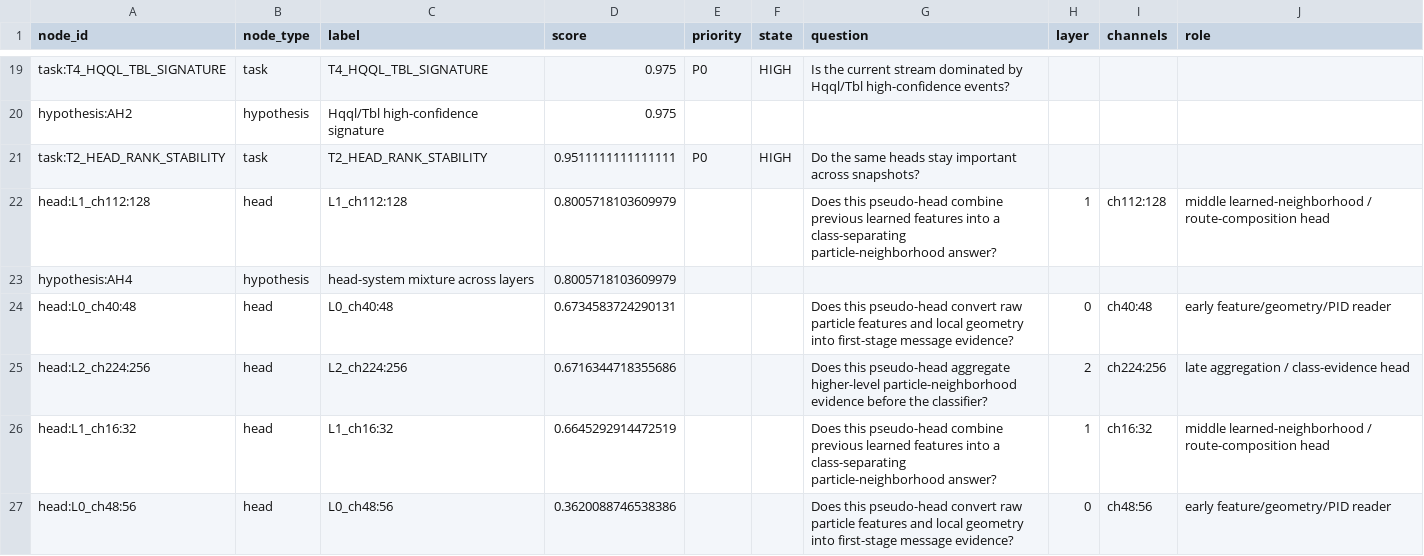
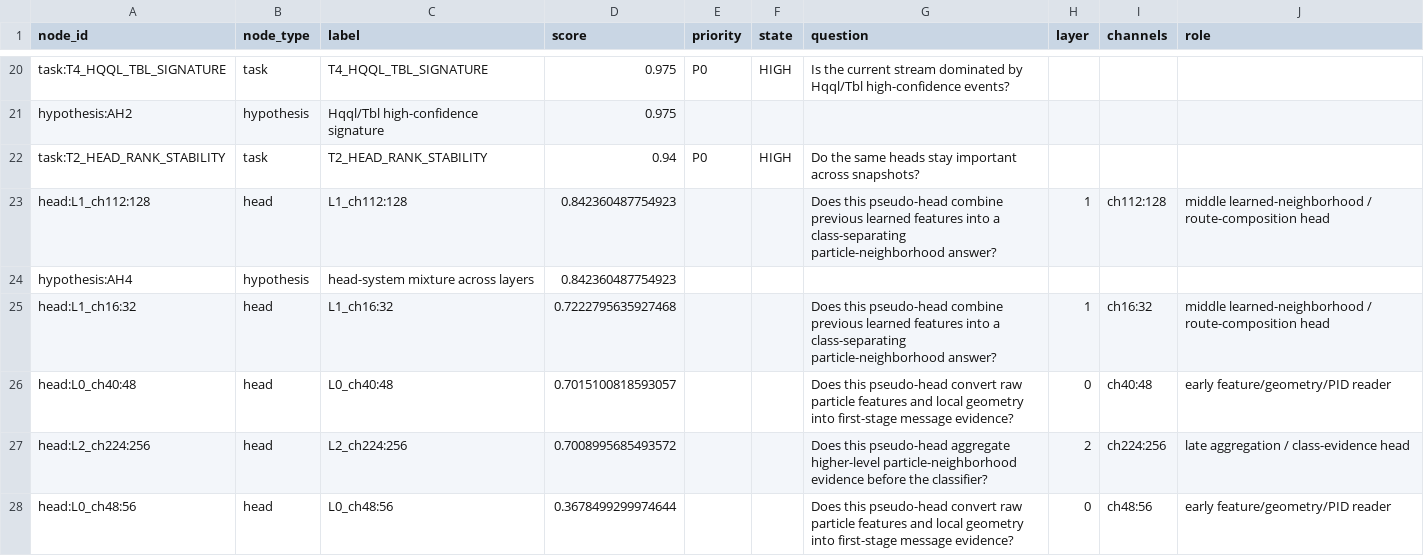
Before and after one commit to maxwelhelp/matrix_unified_system_particals, a CSV file: reports/latest/tables/relation_signal_nodes.csv, drawn as a sheet; only a part is shown, gaps mark what is left out; the diff covers the shown part only.

```diff
--- a/reports/latest/tables/relation_signal_nodes.csv
+++ b/reports/latest/tables/relation_signal_nodes.csv
@@ -20,8 +21,8 @@ task:T4_HQQL_TBL_SIGNATURE,task,T4_HQQL_TBL_SIGNATURE,0.975,P0,HIGH,Is the curre
 hypothesis:AH2,hypothesis,Hqql/Tbl high-confidence signature,0.975,,,,,,
-task:T2_HEAD_RANK_STABILITY,task,T2_HEAD_RANK_STABILITY,0.9511111111111111,P0,HIGH,Do the same heads stay important across snapshots?,,,
-head:L1_ch112:128,head,L1_ch112:128,0.8005718103609979,,,Does this pseudo-head combine previous learned features into a class-separating particle-neighborhood answer?,1,ch112:128,middle learned-neighborhood / route-composition head
-hypothesis:AH4,hypothesis,head-system mixture across layers,0.8005718103609979,,,,,,
-head:L0_ch40:48,head,L0_ch40:48,0.6734583724290131,,,Does this pseudo-head convert raw particle features and local geometry into first-stage message evidence?,0,ch40:48,early feature/geometry/PID reader
-head:L2_ch224:256,head,L2_ch224:256,0.6716344718355686,,,Does this pseudo-head aggregate higher-level particle-neighborhood evidence before the classifier?,2,ch224:256,late aggregation / class-evidence head
-head:L1_ch16:32,head,L1_ch16:32,0.6645292914472519,,,Does this pseudo-head combine previous learned features into a class-separating particle-neighborhood answer?,1,ch16:32,middle learned-neighborhood / route-composition head
-head:L0_ch48:56,head,L0_ch48:56,0.3620088746538386,,,Does this pseudo-head convert raw particle features and local geometry into first-stage message evidence?,0,ch48:56,early feature/geometry/PID reader
+task:T2_HEAD_RANK_STABILITY,task,T2_HEAD_RANK_STABILITY,0.94,P0,HIGH,Do the same heads stay important across snapshots?,,,
+head:L1_ch112:128,head,L1_ch112:128,0.842360487754923,,,Does this pseudo-head combine previous learned features into a class-separating particle-neighborhood answer?,1,ch112:128,middle learned-neighborhood / route-composition head
+hypothesis:AH4,hypothesis,head-system mixture across layers,0.842360487754923,,,,,,
+head:L1_ch16:32,head,L1_ch16:32,0.7222795635927468,,,Does this pseudo-head combine previous learned features into a class-separating particle-neighborhood answer?,1,ch16:32,middle learned-neighborhood / route-composition head
+head:L0_ch40:48,head,L0_ch40:48,0.7015100818593057,,,Does this pseudo-head convert raw particle features and local geometry into first-stage message evidence?,0,ch40:48,early feature/geometry/PID reader
+head:L2_ch224:256,head,L2_ch224:256,0.7008995685493572,,,Does this pseudo-head aggregate higher-level particle-neighborhood evidence before the classifier?,2,ch224:256,late aggregation / class-evidence head
+head:L0_ch48:56,head,L0_ch48:56,0.3678499299974644,,,Does this pseudo-head convert raw particle features and local geometry into first-stage message evidence?,0,ch48:56,early feature/geometry/PID reader
```
Also changed, not shown: 9 added rows, 8 removed rows and 26 edited cells elsewhere in this file, reports/latest/tables/relation_signal_alerts.csv, reports/latest/tables/relation_signal_edges.csv, 2 other files.
